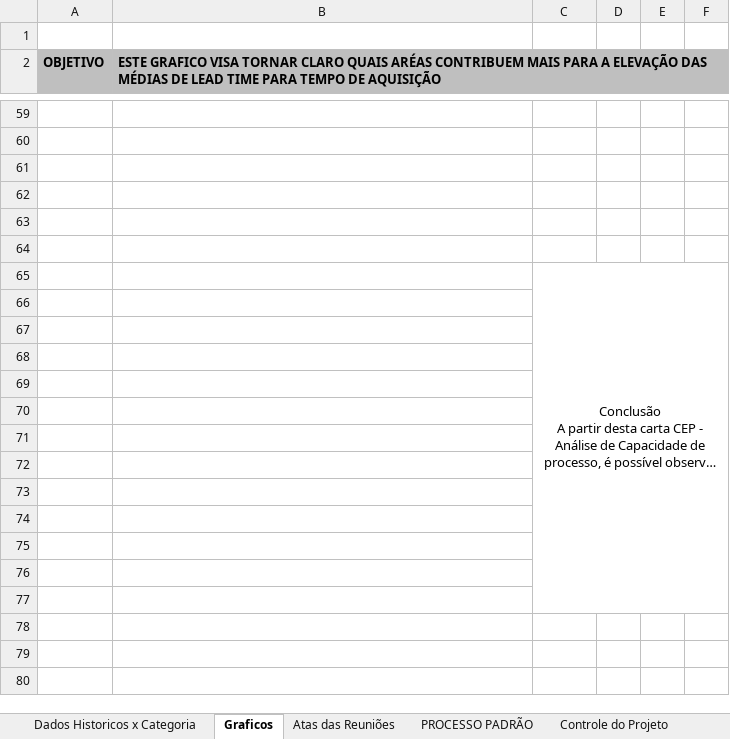
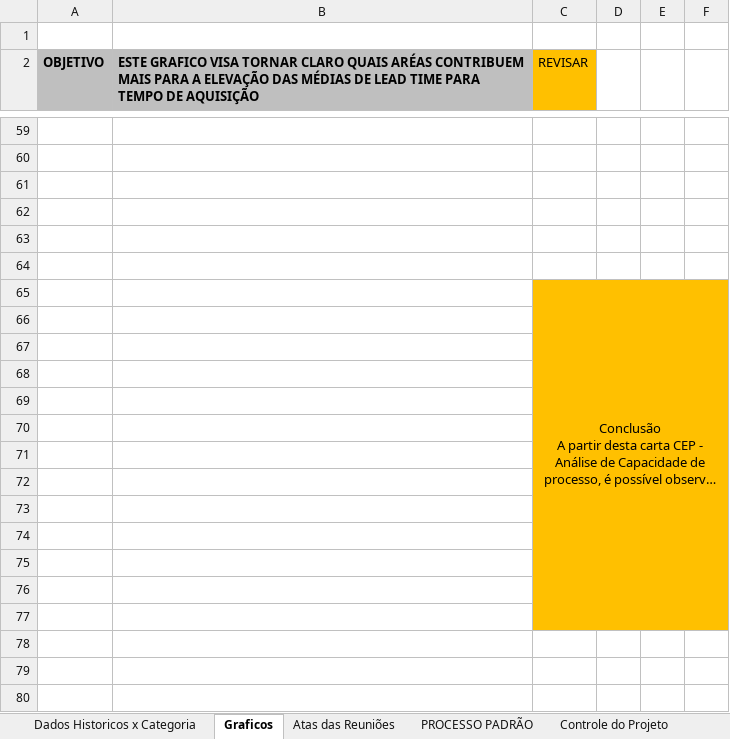
Before and after one commit to ruhansanabria/Puc_Lean2016, an Excel workbook: TRE_Dados_MapaRaciocinio.xlsx, sheet Graficos, drawn as a sheet; only a part is shown, gaps mark what is left out; long unchanged cells end in …; values as stored, in another font and other column widths than the file's, no borders; charts and pictures not drawn; the diff covers the shown part only; the diff names each change by its address in the sheet, - before the commit and + after, or states it on an @@ line.

```diff
--- a/TRE_Dados_MapaRaciocinio.xlsx (sheet Graficos)
+++ b/TRE_Dados_MapaRaciocinio.xlsx (sheet Graficos)
-C2: (empty)
+C2: REVISAR
-C2 fill: none
+C2 fill: #FFC000
-C65:F77 fill: none
+C65:F77 fill: #FFC000
```
Also changed, not shown: cell formats elsewhere in this sheet, sheet Atas das Reuniões, sheet Dados Historicos x Categoria, formulas that keep their value, 1 other file.
